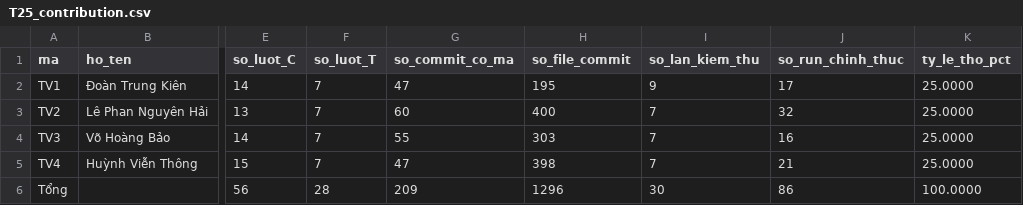
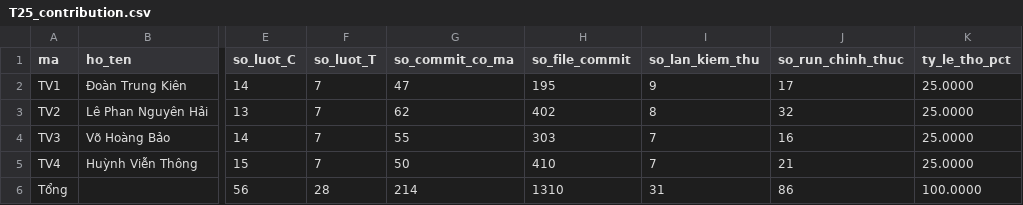
Before and after one commit to lpnHai2005/DeepLearning_Group, a CSV file: BTL02/report/tables/T25_contribution.csv, drawn as a sheet; only a part is shown, gaps mark what is left out; the diff names each change by its address in the sheet, - before the commit and + after, or states it on an @@ line.

```diff
--- a/BTL02/report/tables/T25_contribution.csv
+++ b/BTL02/report/tables/T25_contribution.csv
-G3 (so_commit_co_ma): 60
+G3 (so_commit_co_ma): 62
-H3 (so_file_commit): 400
+H3 (so_file_commit): 402
-I3 (so_lan_kiem_thu): 7
+I3 (so_lan_kiem_thu): 8
-G5 (so_commit_co_ma): 47
+G5 (so_commit_co_ma): 50
-H5 (so_file_commit): 398
+H5 (so_file_commit): 410
-G6 (so_commit_co_ma): 209
+G6 (so_commit_co_ma): 214
-H6 (so_file_commit): 1296
+H6 (so_file_commit): 1310
-I6 (so_lan_kiem_thu): 30
+I6 (so_lan_kiem_thu): 31
```
Also changed, not shown: 5 other files.
